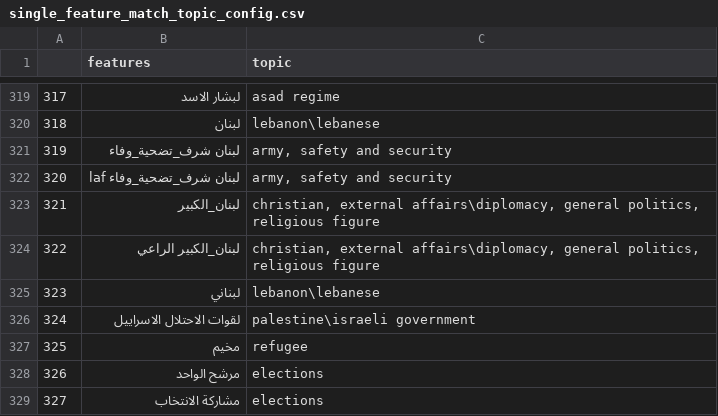
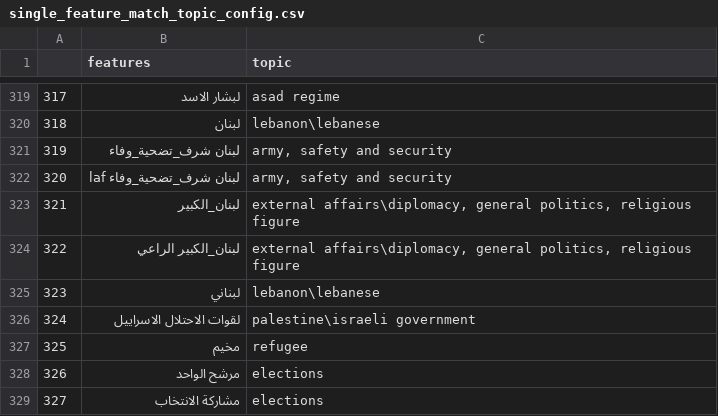
Before and after one commit to danielkingori/phoenix, a CSV file: phoenix/common/config/single_feature_match_topic_config.csv, drawn as a sheet; only a part is shown, gaps mark what is left out; the diff covers the shown part only.

Commit message:
may_v3_topic_updates christian delete

```diff
--- a/phoenix/common/config/single_feature_match_topic_config.csv
+++ b/phoenix/common/config/single_feature_match_topic_config.csv
@@ -322,4 +322,4 @@
 320,لبنان شرف_تضحية_وفاء laf,"army, safety and security"
-321,لبنان_الكبير,"christian, external affairs\diplomacy, general politics, religious figure"
-322,لبنان_الكبير الراعي,"christian, external affairs\diplomacy, general politics, religious figure"
+321,لبنان_الكبير,"external affairs\diplomacy, general politics, religious figure"
+322,لبنان_الكبير الراعي,"external affairs\diplomacy, general politics, religious figure"
 323,لبناني,"lebanon\lebanese"
```
Also changed, not shown: 15 edited cells elsewhere in this file.
